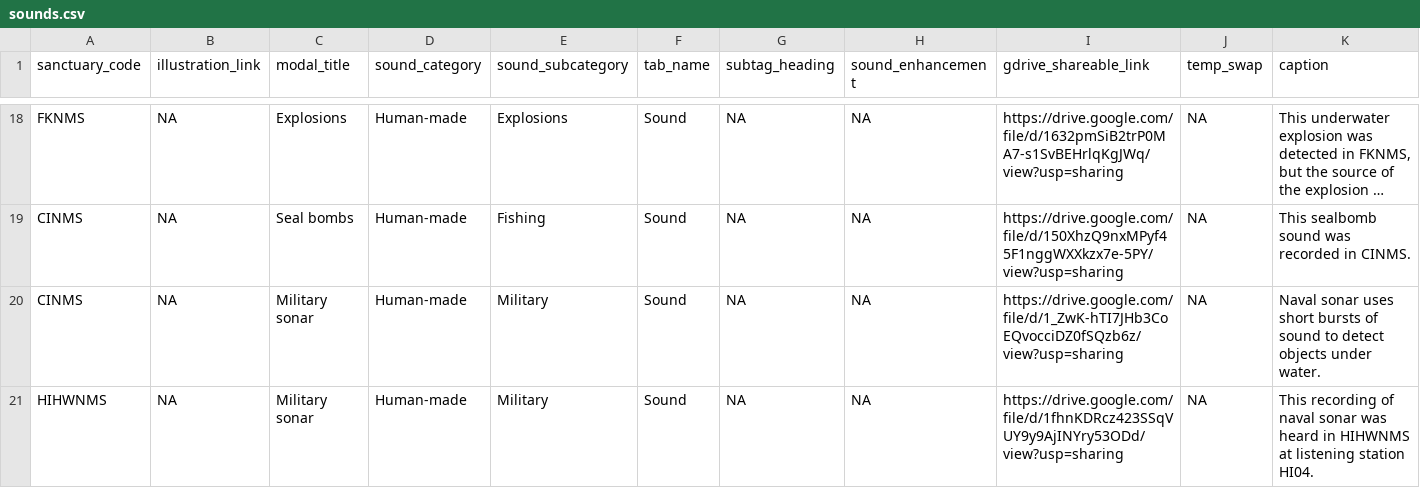
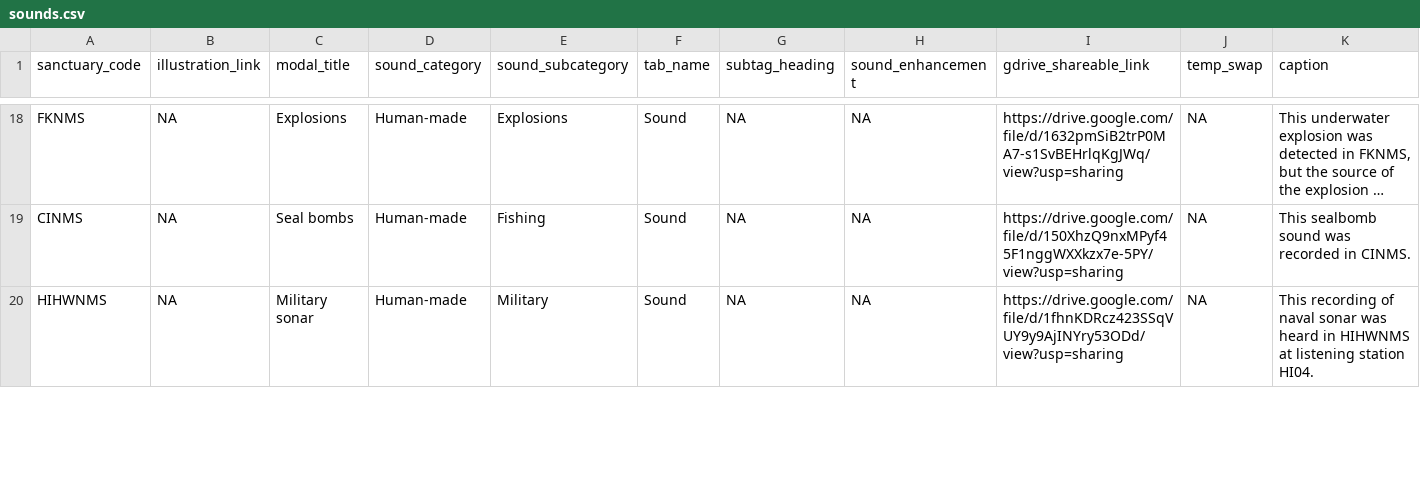
Before and after one commit to noaa-onms/sanctsound, a CSV file: draft/data/sounds.csv, drawn as a sheet; only a part is shown, gaps mark what is left out; long unchanged cells end in …; removed rows and columns are numbered as before the commit, all else as after; rows hold the shown columns only; the diff covers the shown part only; the diff names each change by its address in the sheet, - before the commit and + after, or states it on an @@ line.

```diff
--- a/draft/data/sounds.csv
+++ b/draft/data/sounds.csv
-row 20: CINMS | NA | Military sonar | Human-made | Military | Sound | NA | NA | https://drive.google.com/file/d/1_ZwK-hTI7JHb3CoEQvocciDZ0fSQzb6z/view?usp=sharing | NA | Naval sonar uses short bursts of sound to detect objects under water.
```
Also changed, not shown: 1 added row and 8 edited cells elsewhere in this file, 21 other files.
